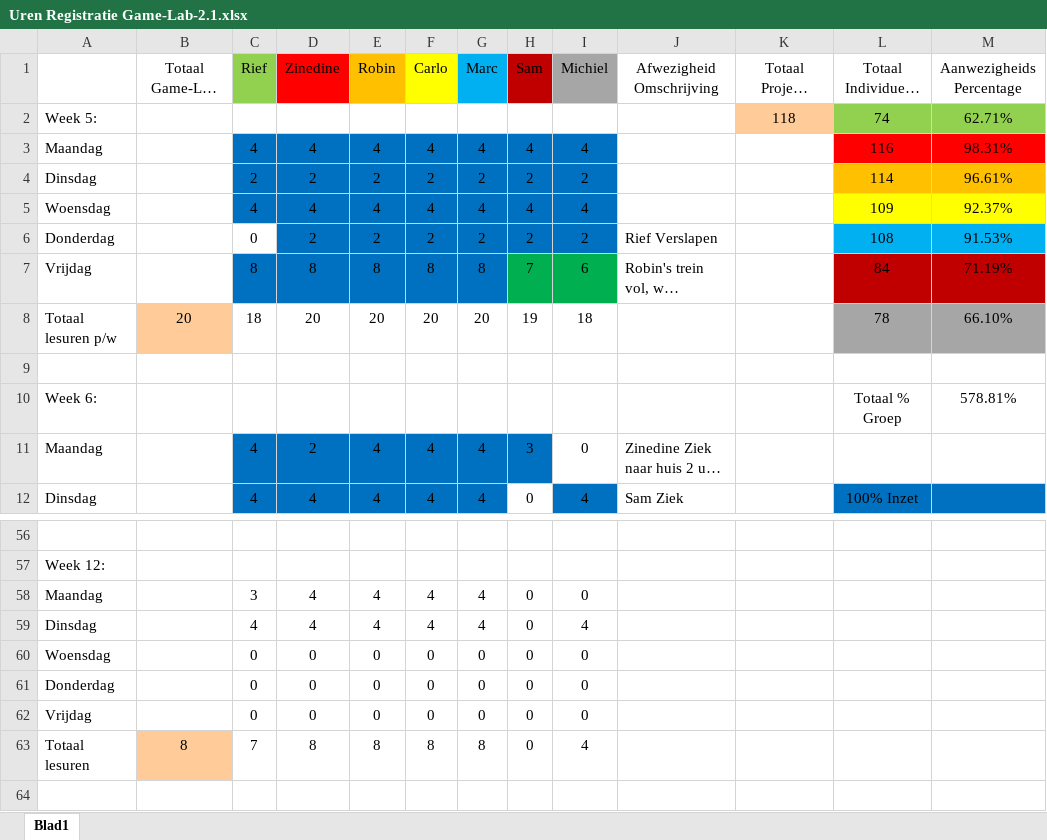
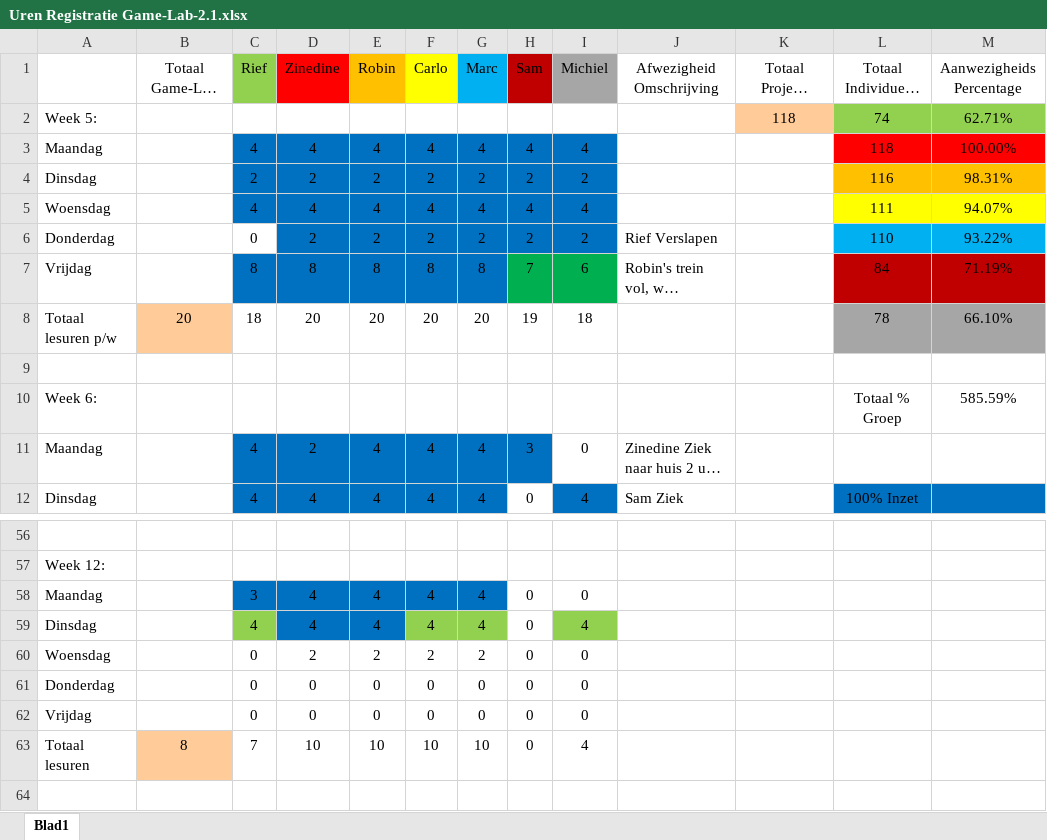
Before and after one commit to ryuiji/FPS, an Excel workbook: Algemeen/Uren Registratie Game-Lab-2.1.xlsx, sheet Blad1, drawn as a sheet; only a part is shown, gaps mark what is left out; long unchanged cells end in …; values as stored, in another font and other column widths than the file's, no borders; the diff names each change by its address in the sheet, - before the commit and + after, or states it on an @@ line.

Commit message:
uren ref
reg

```diff
--- a/Algemeen/Uren Registratie Game-Lab-2.1.xlsx (sheet Blad1)
+++ b/Algemeen/Uren Registratie Game-Lab-2.1.xlsx (sheet Blad1)
-L3 (Totaal Individueel L/U): 116
+L3 (Totaal Individueel L/U): 118
-M3 (Aanwezigheids Percentage): 98.31%
+M3 (Aanwezigheids Percentage): 100.00%
-L4 (Totaal Individueel L/U): 114
+L4 (Totaal Individueel L/U): 116
-M4 (Aanwezigheids Percentage): 96.61%
+M4 (Aanwezigheids Percentage): 98.31%
-L5 (Totaal Individueel L/U): 109
+L5 (Totaal Individueel L/U): 111
-M5 (Aanwezigheids Percentage): 92.37%
+M5 (Aanwezigheids Percentage): 94.07%
-L6 (Totaal Individueel L/U): 108
+L6 (Totaal Individueel L/U): 110
-M6 (Aanwezigheids Percentage): 91.53%
+M6 (Aanwezigheids Percentage): 93.22%
-M10 (Aanwezigheids Percentage): 578.81%
+M10 (Aanwezigheids Percentage): 585.59%
-C58:G58 fill: none
+C58:G58 fill: #0070C0
-C59 fill: none
+C59 fill: #92D050
-D59:E59 fill: none
+D59:E59 fill: #0070C0
-F59:G59 fill: none
+F59:G59 fill: #92D050
-I59 fill: none
+I59 fill: #92D050
-D60 (Zinedine): 0
+D60 (Zinedine): 2
-E60 (Robin): 0
+E60 (Robin): 2
-F60 (Carlo): 0
+F60 (Carlo): 2
-G60 (Marc): 0
+G60 (Marc): 2
-D63 (Zinedine): 8
+D63 (Zinedine): 10
-E63 (Robin): 8
+E63 (Robin): 10
-F63 (Carlo): 8
+F63 (Carlo): 10
-G63 (Marc): 8
+G63 (Marc): 10
```
